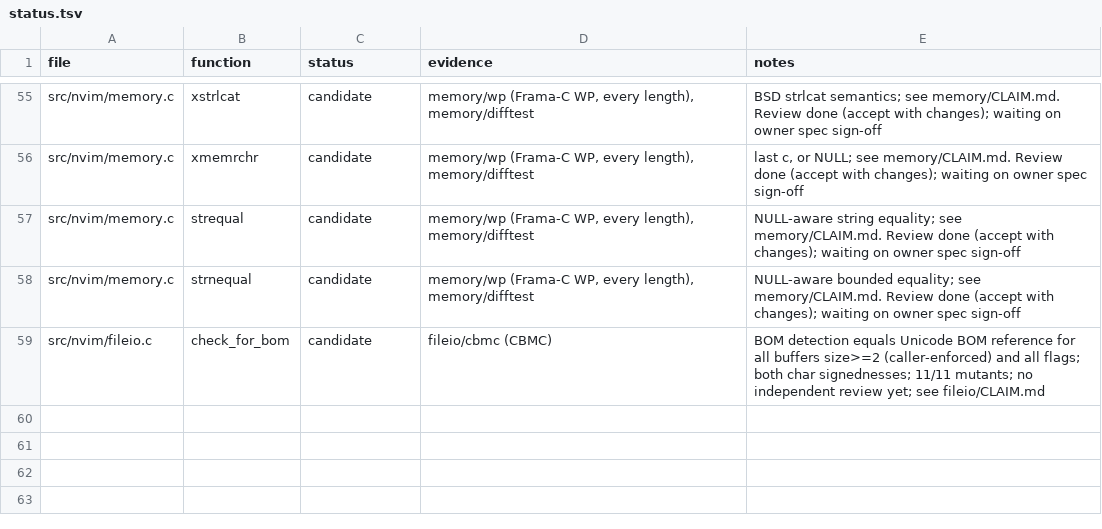
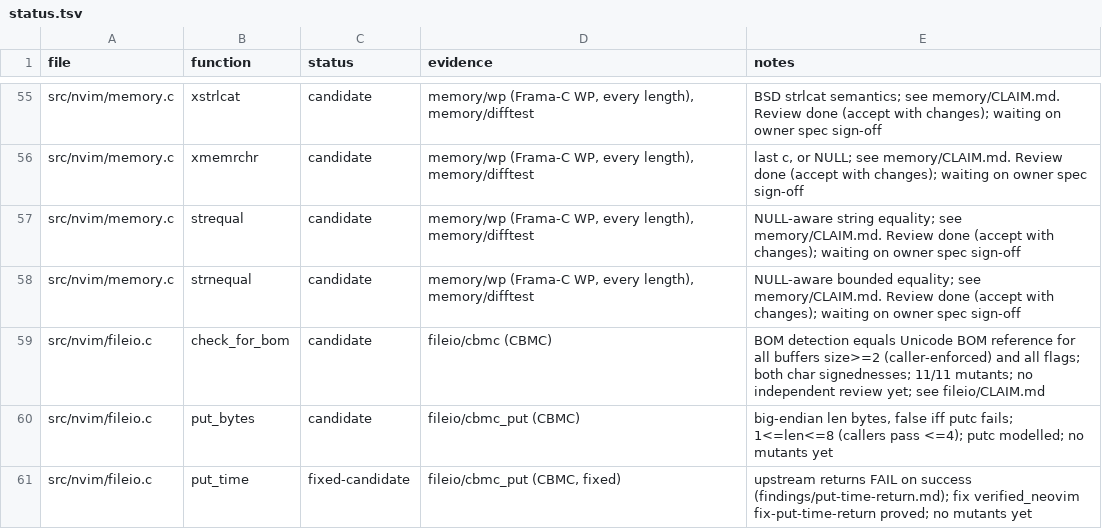
Before and after one commit to blooddimmedtide/neovim_verifier, a TSV file: libraries/neovim/status.tsv, drawn as a sheet; only a part is shown, gaps mark what is left out.

```diff
--- a/libraries/neovim/status.tsv
+++ b/libraries/neovim/status.tsv
@@ -59 +59,3 @@ src/nvim/memory.c	strnequal	candidate	memory/wp (Frama-C WP, every length), memo
 src/nvim/fileio.c	check_for_bom	candidate	fileio/cbmc (CBMC)	BOM detection equals Unicode BOM reference for all buffers size>=2 (caller-enforced) and all flags; both char signednesses; 11/11 mutants; no independent review yet; see fileio/CLAIM.md
+src/nvim/fileio.c	put_bytes	candidate	fileio/cbmc_put (CBMC)	big-endian len bytes, false iff putc fails; 1<=len<=8 (callers pass <=4); putc modelled; no mutants yet
+src/nvim/fileio.c	put_time	fixed-candidate	fileio/cbmc_put (CBMC, fixed)	upstream returns FAIL on success (findings/put-time-return.md); fix verified_neovim fix-put-time-return proved; no mutants yet
```
Also changed, not shown: 6 other files.
